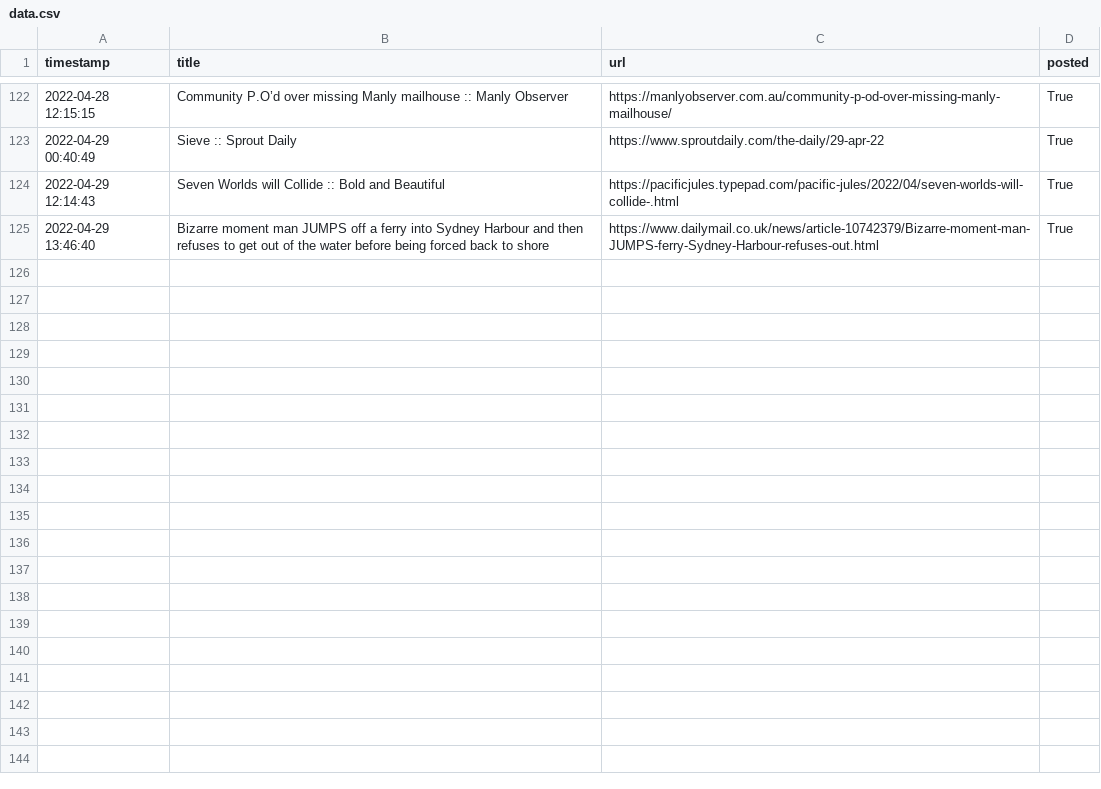
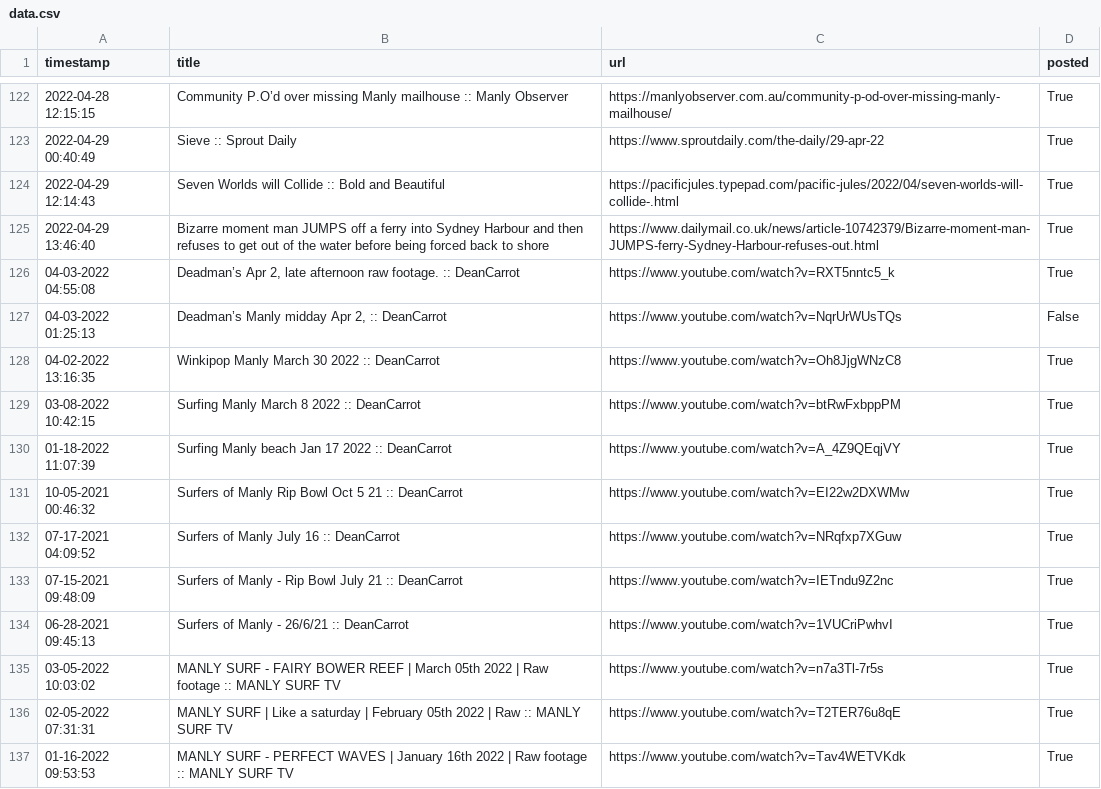
Before and after one commit to alexlaverty/manlybeach-reddit-bot, a CSV file: data.csv, drawn as a sheet; only a part is shown, gaps mark what is left out; the diff names each change by its address in the sheet, - before the commit and + after, or states it on an @@ line.

Commit message:
Adds  youtube users and channels

```diff
--- a/data.csv
+++ b/data.csv
+row 126: 04-03-2022 04:55:08 | Deadman’s Apr 2, late afternoon raw footage. :: DeanCarrot | https://www.youtube.com/watch?v=RXT5nntc5_k | True
+row 127: 04-03-2022 01:25:13 | Deadman’s Manly midday Apr 2, :: DeanCarrot | https://www.youtube.com/watch?v=NqrUrWUsTQs | False
+row 128: 04-02-2022 13:16:35 | Winkipop Manly March 30 2022 :: DeanCarrot | https://www.youtube.com/watch?v=Oh8JjgWNzC8 | True
+row 129: 03-08-2022 10:42:15 | Surfing Manly March 8 2022 :: DeanCarrot | https://www.youtube.com/watch?v=btRwFxbppPM | True
+row 130: 01-18-2022 11:07:39 | Surfing Manly beach Jan 17 2022 :: DeanCarrot | https://www.youtube.com/watch?v=A_4Z9QEqjVY | True
+row 131: 10-05-2021 00:46:32 | Surfers of Manly Rip Bowl Oct 5 21 :: DeanCarrot | https://www.youtube.com/watch?v=EI22w2DXWMw | True
+row 132: 07-17-2021 04:09:52 | Surfers of Manly July 16 :: DeanCarrot | https://www.youtube.com/watch?v=NRqfxp7XGuw | True
+row 133: 07-15-2021 09:48:09 | Surfers of Manly - Rip Bowl July 21 :: DeanCarrot | https://www.youtube.com/watch?v=IETndu9Z2nc | True
+row 134: 06-28-2021 09:45:13 | Surfers of Manly - 26/6/21 :: DeanCarrot | https://www.youtube.com/watch?v=1VUCriPwhvI | True
+row 135: 03-05-2022 10:03:02 | MANLY SURF - FAIRY BOWER REEF | March 05th 2022 | Raw footage :: MANLY SURF TV | https://www.youtube.com/watch?v=n7a3Tl-7r5s | True
+row 136: 02-05-2022 07:31:31 | MANLY SURF | Like a saturday | February 05th 2022 | Raw :: MANLY SURF TV | https://www.youtube.com/watch?v=T2TER76u8qE | True
+row 137: 01-16-2022 09:53:53 | MANLY SURF - PERFECT WAVES | January 16th 2022 | Raw footage :: MANLY SURF TV | https://www.youtube.com/watch?v=Tav4WETVKdk | True
```
Also changed, not shown: 1 other file.
